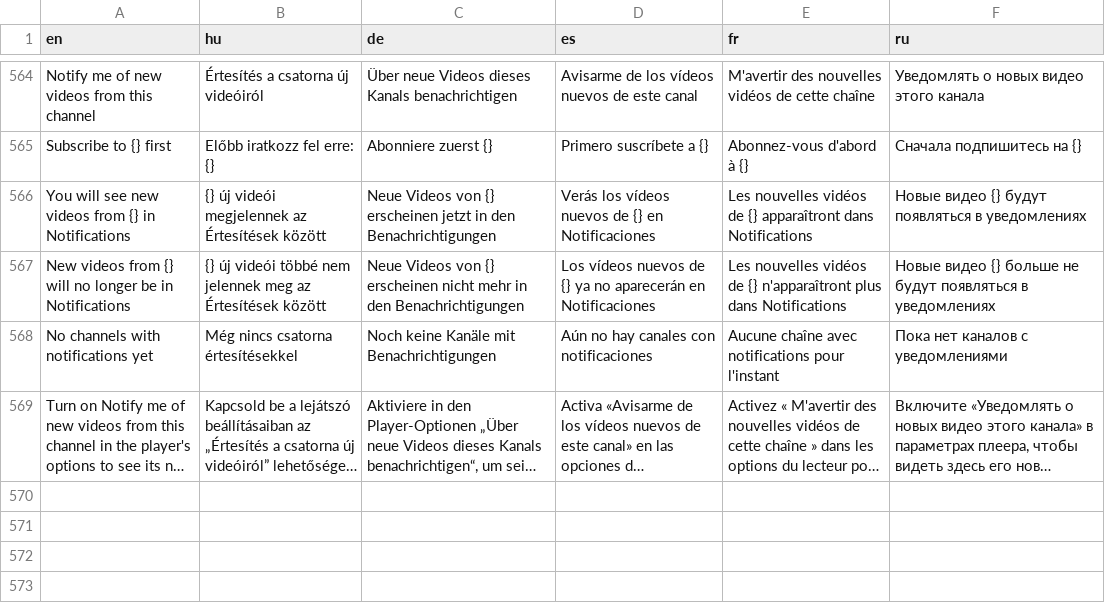
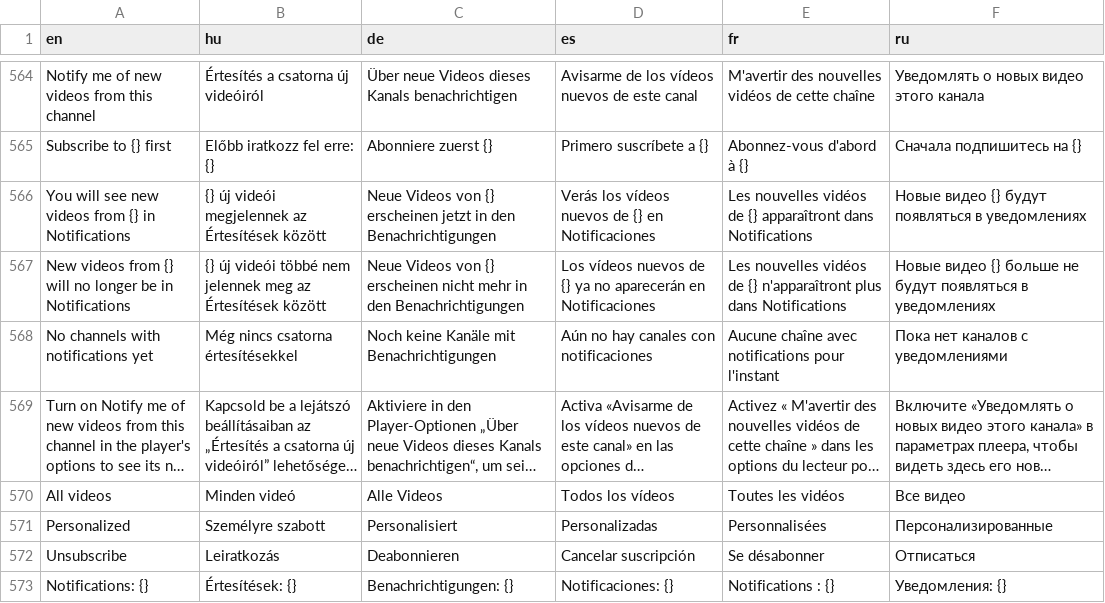
Before and after one commit to danzig666/ytnative, a TSV file: crates/app/i18n/strings.tsv, drawn as a sheet; only a part is shown, gaps mark what is left out; long unchanged cells end in …; the diff names each change by its address in the sheet, - before the commit and + after, or states it on an @@ line.

```diff
--- a/crates/app/i18n/strings.tsv
+++ b/crates/app/i18n/strings.tsv
+row 570: All videos | Minden videó | Alle Videos | Todos los vídeos | Toutes les vidéos | Все видео
+row 571: Personalized | Személyre szabott | Personalisiert | Personalizadas | Personnalisées | Персонализированные
+row 572: Unsubscribe | Leiratkozás | Deabonnieren | Cancelar suscripción | Se désabonner | Отписаться
+row 573: Notifications: {} | Értesítések: {} | Benachrichtigungen: {} | Notificaciones: {} | Notifications : {} | Уведомления: {}
```
Also changed, not shown: 4 other files.
